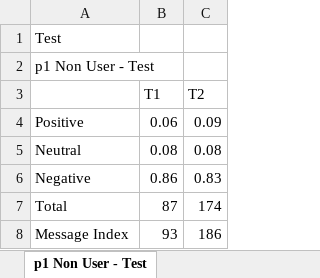
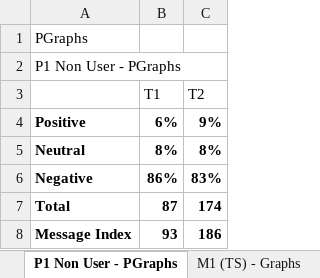
Before and after one commit to matthewHaneburgerSnyk/brainSurgeryIncomplete, an Excel workbook: public/uploads/NUEDEXTA-2test.xlsx/graphs_NUEDEXTA-2test.xlsx, sheet P1 Non User - PGraphs, drawn as a sheet; values as stored, in another font and other column widths than the file's, no borders; charts and pictures not drawn; the diff names each change by its address in the sheet, - before the commit and + after, or states it on an @@ line.

Commit message:
pushing out mindset fixes and graph formatting improvements

```diff
--- a/public/uploads/NUEDEXTA-2test.xlsx/graphs_NUEDEXTA-2test.xlsx (sheet P1 Non User - PGraphs)
+++ b/public/uploads/NUEDEXTA-2test.xlsx/graphs_NUEDEXTA-2test.xlsx (sheet P1 Non User - PGraphs)
-sheet tab: p1 Non User - Test
+sheet tab: P1 Non User - PGraphs
+sheet tab: M1 (TS) - Graphs
-A1: Test
+A1: PGraphs
-A2: p1 Non User - Test
+A2: P1 Non User - PGraphs
-A4:C8 bold: off
+A4:C8 bold: on
-B4 (T1): 0.06
+B4 (T1): 6%
-C4 (T2): 0.09
+C4 (T2): 9%
-B5 (T1): 0.08
+B5 (T1): 8%
-C5 (T2): 0.08
+C5 (T2): 8%
-B6 (T1): 0.86
+B6 (T1): 86%
-C6 (T2): 0.83
+C6 (T2): 83%
```
Also changed, not shown: sheet P1 NUEDEXTA User - PGraphs, sheet P1 (TS) - PGraphs, other sheet tabs, charts or pictures, public/uploads/NUEDEXTA-2test.xlsx/verbatim_NUEDEXTA-2test.xlsx, 2 other files.
